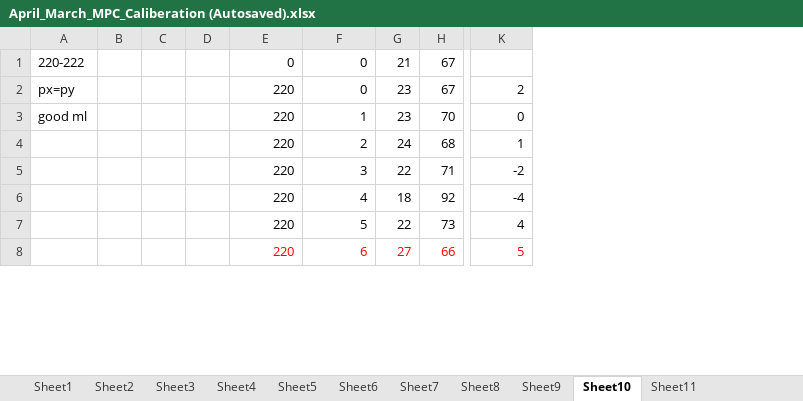
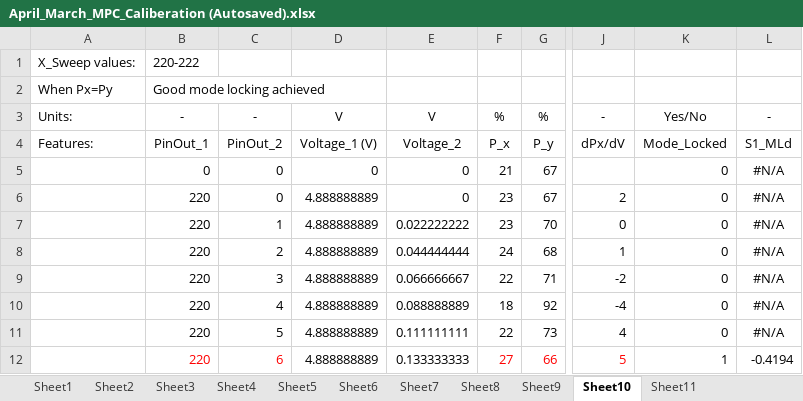
Before and after one commit to strem078/IAI5101_Project, an Excel workbook: Data/April_March_MPC_Caliberation (Autosaved).xlsx, sheet Sheet10, drawn as a sheet; only a part is shown, gaps mark what is left out; values as stored, in another font and other column widths than the file's, no borders; charts and pictures not drawn; removed rows and columns are numbered as before the commit, all else as after; rows hold the shown columns only; the diff names each change by its address in the sheet, - before the commit and + after, or states it on an @@ line.

Commit message:
Some Feature Eng

```diff
--- a/Data/April_March_MPC_Caliberation (Autosaved).xlsx (sheet Sheet10)
+++ b/Data/April_March_MPC_Caliberation (Autosaved).xlsx (sheet Sheet10)
-column A, rows 1-3: 220-222 | px=py | good ml
-column B, empty
-column C, empty
-column D, empty
+column A, empty
+column D, rows 5-12: 0 | 4.888888889 | 4.888888889 | 4.888888889 | 4.888888889 | 4.888888889 | 4.888888889 | 4.888888889
+column E, rows 5-12: 0 | 0 | 0.022222222 | 0.044444444 | 0.066666667 | 0.088888889 | 0.111111111 | 0.133333333
+column K, rows 5-12: 0 | 0 | 0 | 0 | 0 | 0 | 0 | 1
+column L, rows 5-12: #N/A | #N/A | #N/A | #N/A | #N/A | #N/A | #N/A | -0.4194
+row 1: X_Sweep values: | 220-222
+row 2: When Px=Py | Good mode locking achieved
+row 3: Units: | - | - | V | V | % | % | - | Yes/No | -
+row 4: Features: | PinOut_1 | PinOut_2 | Voltage_1 (V) | Voltage_2 | P_x | P_y | dPx/dV | Mode_Locked | S1_MLd
```
Also changed, not shown: formulas that keep their value, charts or pictures.
